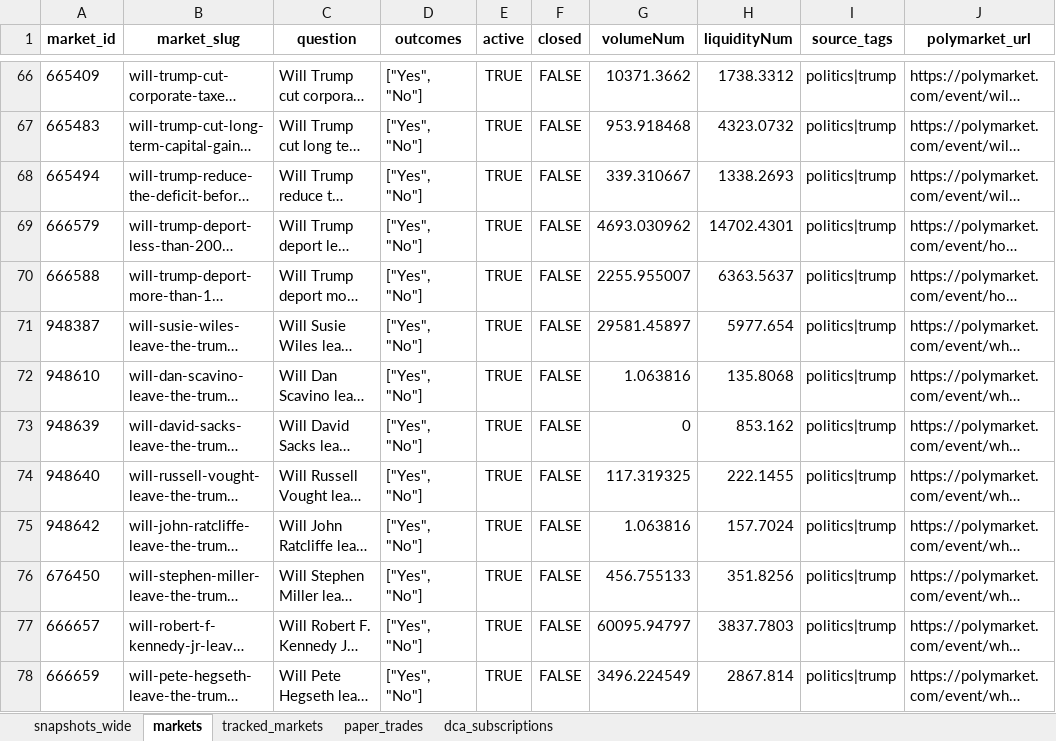
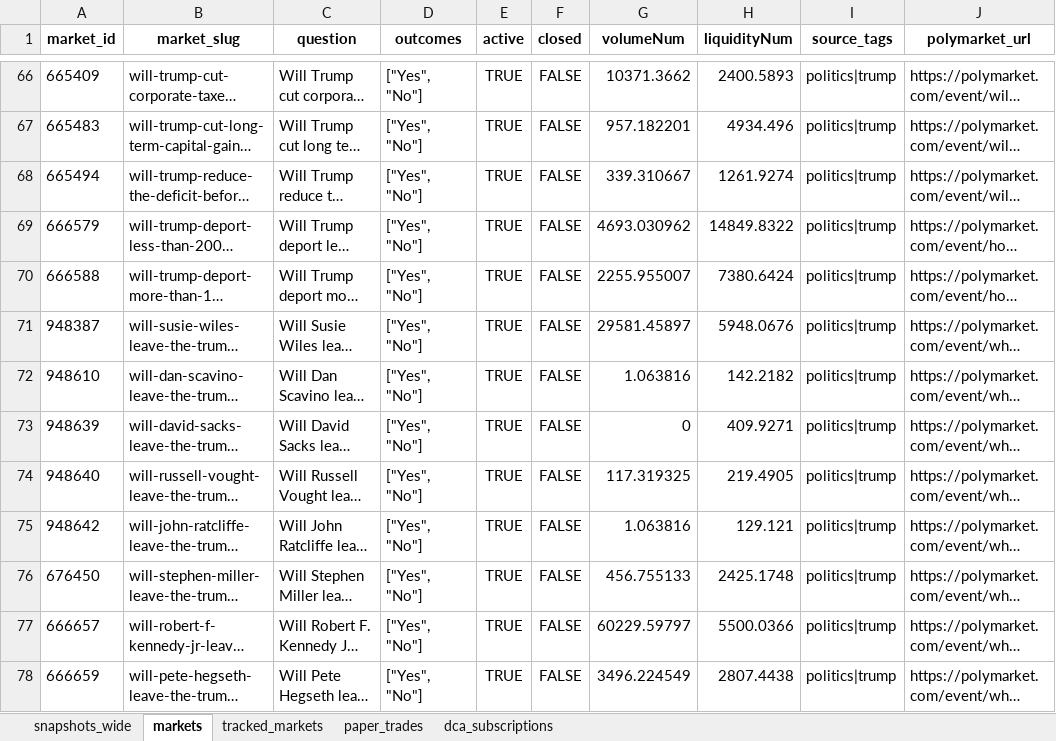
Before and after one commit to NoahJunge/polymarkettracker, an Excel workbook: backend/seed_data/seed.xlsx, sheet markets, drawn as a sheet; only a part is shown, gaps mark what is left out; long unchanged cells end in …; values as stored, in another font and other column widths than the file's, no borders; the diff covers the shown part only; the diff names each change by its address in the sheet, - before the commit and + after, or states it on an @@ line.

```diff
--- a/backend/seed_data/seed.xlsx (sheet markets)
+++ b/backend/seed_data/seed.xlsx (sheet markets)
-H66 (liquidityNum): 1738.3312
+H66 (liquidityNum): 2400.5893
-G67 (volumeNum): 953.918468
+G67 (volumeNum): 957.182201
-H67 (liquidityNum): 4323.0732
+H67 (liquidityNum): 4934.496
-H68 (liquidityNum): 1338.2693
+H68 (liquidityNum): 1261.9274
-H69 (liquidityNum): 14702.4301
+H69 (liquidityNum): 14849.8322
-H70 (liquidityNum): 6363.5637
+H70 (liquidityNum): 7380.6424
-H71 (liquidityNum): 5977.654
+H71 (liquidityNum): 5948.0676
-H72 (liquidityNum): 135.8068
+H72 (liquidityNum): 142.2182
-H73 (liquidityNum): 853.162
+H73 (liquidityNum): 409.9271
-H74 (liquidityNum): 222.1455
+H74 (liquidityNum): 219.4905
-H75 (liquidityNum): 157.7024
+H75 (liquidityNum): 129.121
-H76 (liquidityNum): 351.8256
+H76 (liquidityNum): 2425.1748
-G77 (volumeNum): 60095.94797
+G77 (volumeNum): 60229.59797
-H77 (liquidityNum): 3837.7803
+H77 (liquidityNum): 5500.0366
-H78 (liquidityNum): 2867.814
+H78 (liquidityNum): 2807.4438
```
Also changed, not shown: 308 edited cells elsewhere in this sheet, sheet snapshots_wide, sheet paper_trades, sheet dca_subscriptions.
